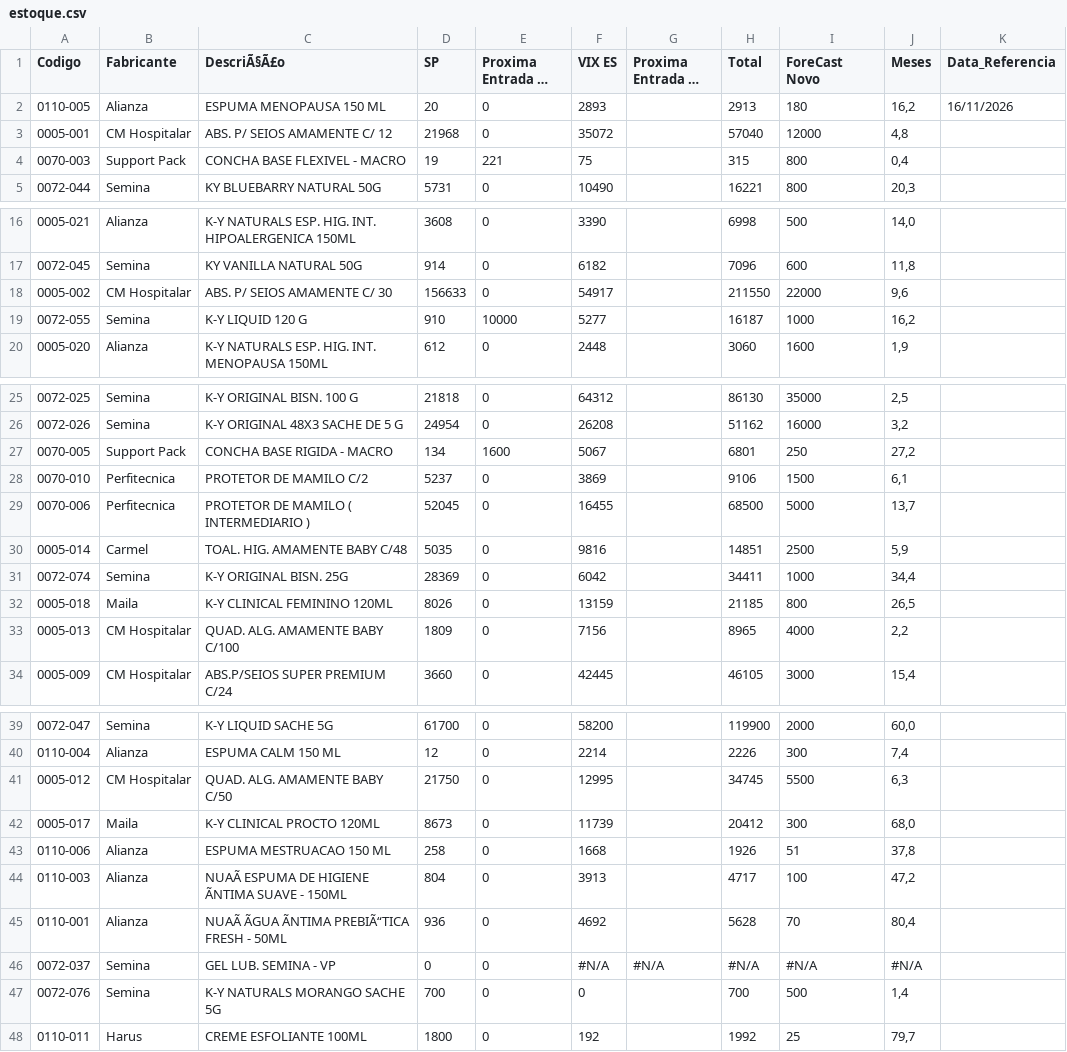
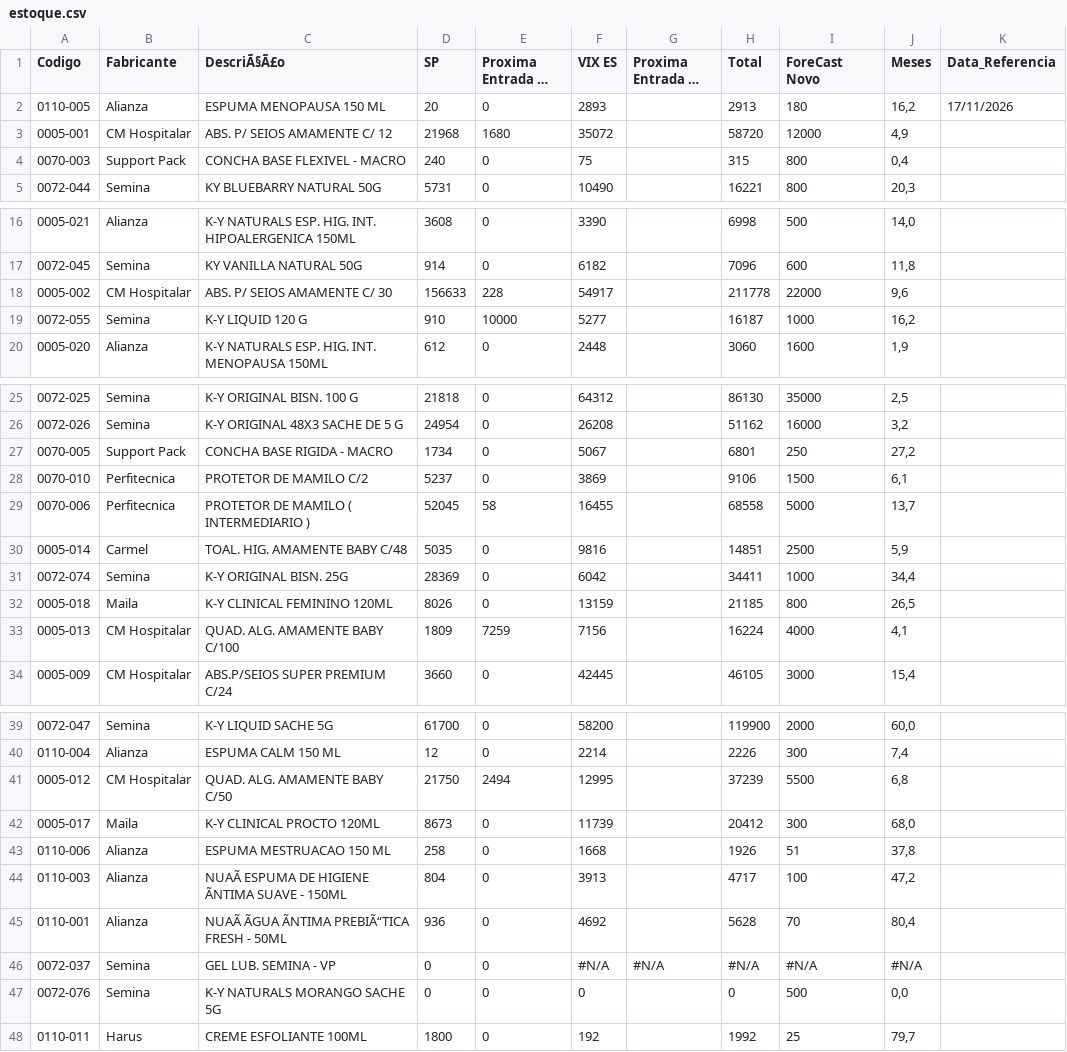
Before and after one commit to GabrielSalim7/Estoque, a CSV file: estoque.csv, drawn as a sheet; only a part is shown, gaps mark what is left out; long unchanged cells end in …; the diff names each change by its address in the sheet, - before the commit and + after, or states it on an @@ line.

Commit message:
estoque.csv

```diff
--- a/estoque.csv
+++ b/estoque.csv
-K2 (Data_Referencia): 16/11/2026
+K2 (Data_Referencia): 17/11/2026
-E3 (Proxima Entrada em SP): 0
+E3 (Proxima Entrada em SP): 1680
-H3 (Total): 57040
+H3 (Total): 58720
-J3 (Meses): 4,8
+J3 (Meses): 4,9
-D4 (SP): 19
+D4 (SP): 240
-E4 (Proxima Entrada em SP): 221
+E4 (Proxima Entrada em SP): 0
-E18 (Proxima Entrada em SP): 0
+E18 (Proxima Entrada em SP): 228
-H18 (Total): 211550
+H18 (Total): 211778
-D27 (SP): 134
+D27 (SP): 1734
-E27 (Proxima Entrada em SP): 1600
+E27 (Proxima Entrada em SP): 0
-E29 (Proxima Entrada em SP): 0
+E29 (Proxima Entrada em SP): 58
-H29 (Total): 68500
+H29 (Total): 68558
-E33 (Proxima Entrada em SP): 0
+E33 (Proxima Entrada em SP): 7259
-H33 (Total): 8965
+H33 (Total): 16224
-J33 (Meses): 2,2
+J33 (Meses): 4,1
-E41 (Proxima Entrada em SP): 0
+E41 (Proxima Entrada em SP): 2494
-H41 (Total): 34745
+H41 (Total): 37239
-J41 (Meses): 6,3
+J41 (Meses): 6,8
-D47 (SP): 700
+D47 (SP): 0
-H47 (Total): 700
+H47 (Total): 0
-J47 (Meses): 1,4
+J47 (Meses): 0,0
```
